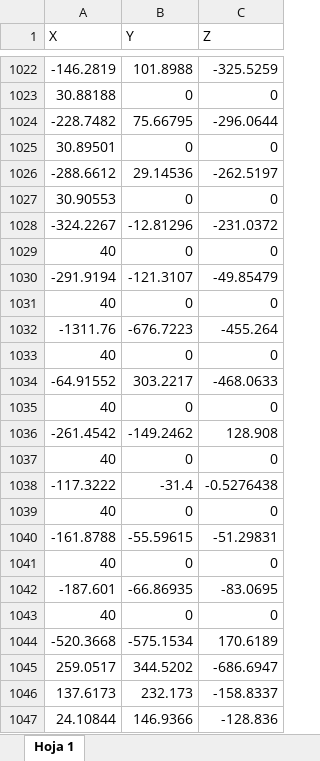
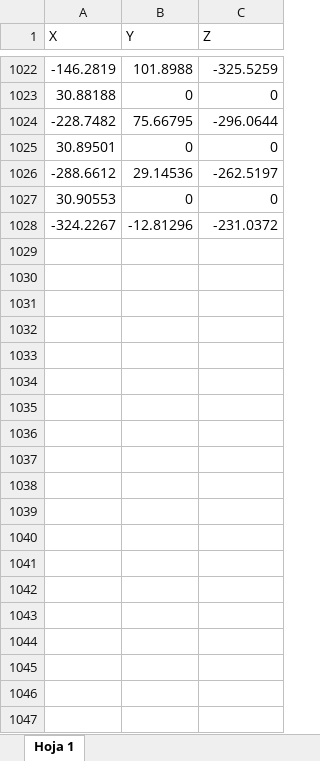
Before and after one commit to XDavid1999/TFG, an Excel workbook: Mediciones Inercia/Sin Filtro/XLSX/Movimiento sobre Y.xlsx, sheet Hoja 1, drawn as a sheet; only a part is shown, gaps mark what is left out; values as stored, in another font and other column widths than the file's, no borders; charts and pictures not drawn; the diff covers the shown part only; the diff names each change by its address in the sheet, - before the commit and + after, or states it on an @@ line.

```diff
--- a/Mediciones Inercia/Sin Filtro/XLSX/Movimiento sobre Y.xlsx (sheet Hoja 1)
+++ b/Mediciones Inercia/Sin Filtro/XLSX/Movimiento sobre Y.xlsx (sheet Hoja 1)
-row 1029: 40 | 0 | 0
-row 1030: -291.9194 | -121.3107 | -49.85479
-row 1031: 40 | 0 | 0
-row 1032: -1311.76 | -676.7223 | -455.264
-row 1033: 40 | 0 | 0
-row 1034: -64.91552 | 303.2217 | -468.0633
-row 1035: 40 | 0 | 0
-row 1036: -261.4542 | -149.2462 | 128.908
-row 1037: 40 | 0 | 0
-row 1038: -117.3222 | -31.4 | -0.5276438
-row 1039: 40 | 0 | 0
-row 1040: -161.8788 | -55.59615 | -51.29831
-row 1041: 40 | 0 | 0
-row 1042: -187.601 | -66.86935 | -83.0695
-row 1043: 40 | 0 | 0
-row 1044: -520.3668 | -575.1534 | 170.6189
-row 1045: 259.0517 | 344.5202 | -686.6947
-row 1046: 137.6173 | 232.173 | -158.8337
-row 1047: 24.10844 | 146.9366 | -128.836
```
Also changed, not shown: 336 removed rows elsewhere in this sheet, charts or pictures, Mediciones Inercia/Sin Filtro/XLSX/Movimiento sobre X.xlsx, Mediciones Inercia/Sin Filtro/XLSX/Movimiento sobre Z.xlsx, 27 other files.
